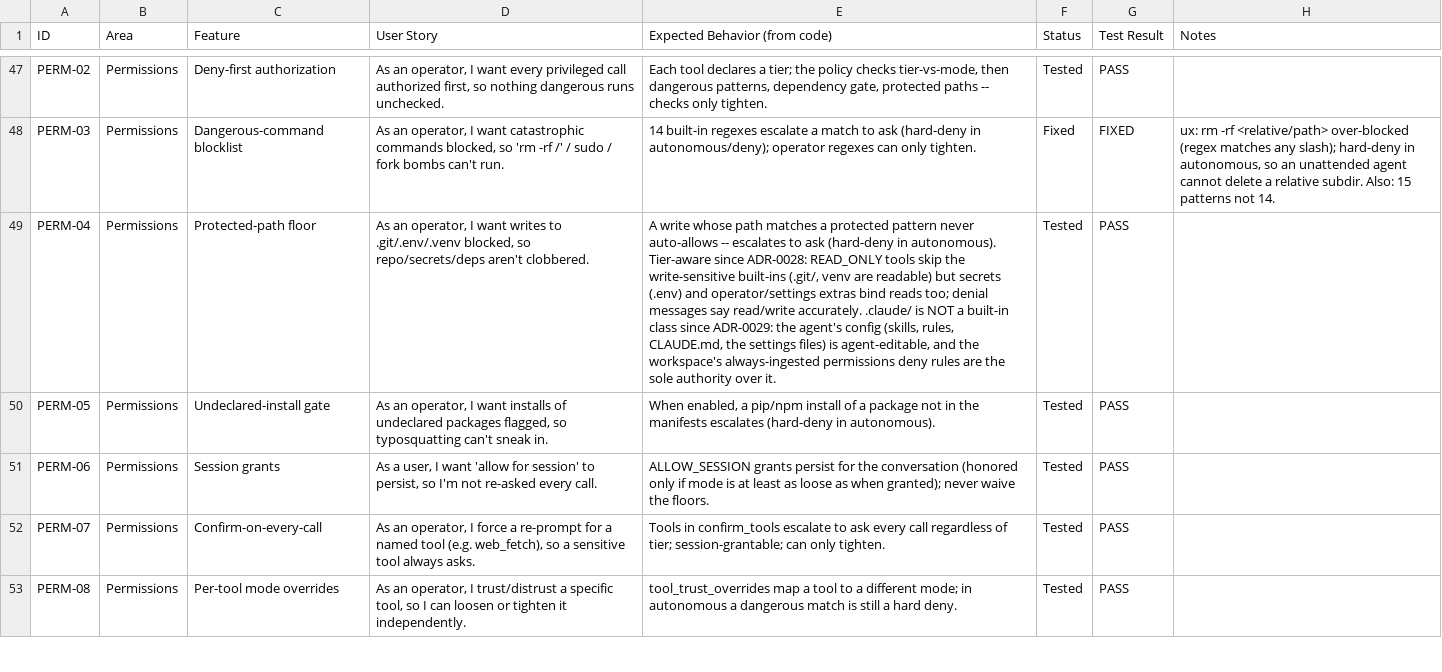
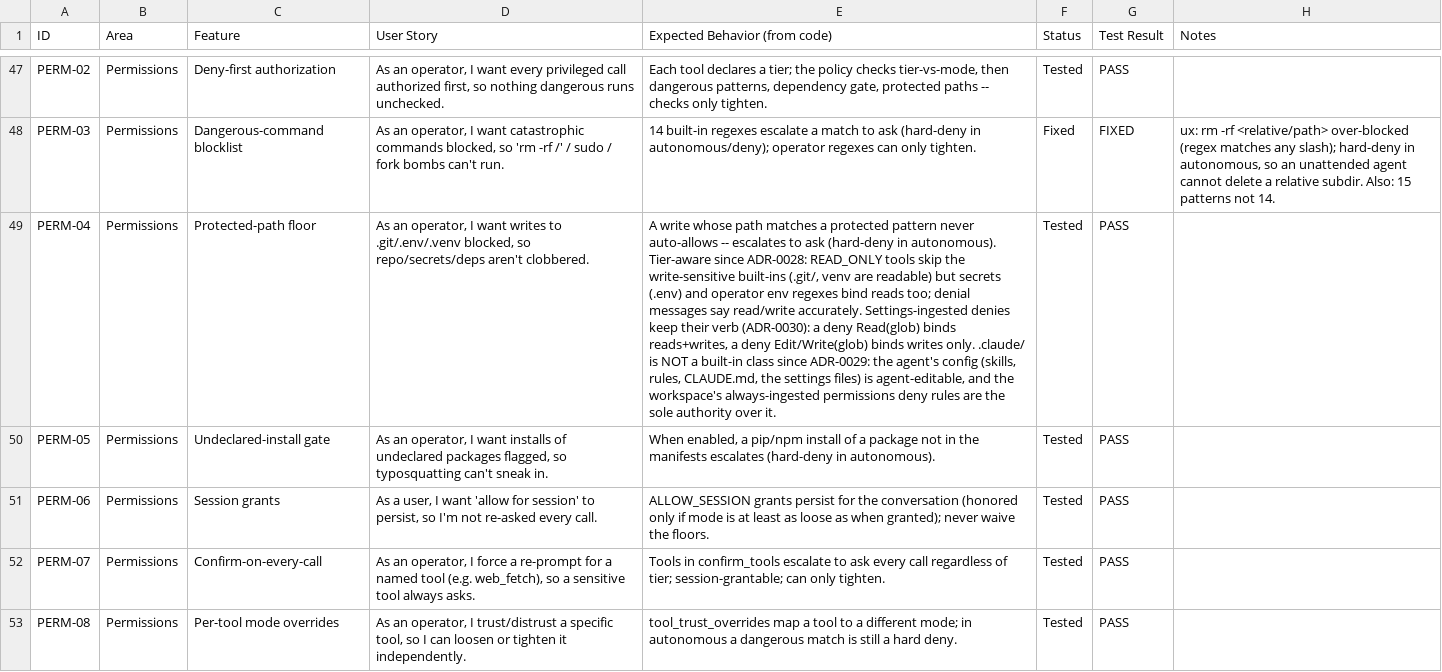
Before and after one commit to zkysar1/Zak-Code, a CSV file: docs/FEATURE_AUDIT.csv, drawn as a sheet; only a part is shown, gaps mark what is left out; the diff names each change by its address in the sheet, - before the commit and + after, or states it on an @@ line.

```diff
--- a/docs/FEATURE_AUDIT.csv
+++ b/docs/FEATURE_AUDIT.csv
-E49 (Expected Behavior (from code)): …(.env) and operator/settings extras bind reads too; denial messages say read/write accurately. .claude/ is…
+E49 (Expected Behavior (from code)): …(.env) and operator env regexes bind reads too; denial messages say read/write accurately. Settings-ingested denies keep their verb (ADR-0030): a deny Read(glob) binds reads+writes, a deny Edit/Write(glob) binds writes only. .claude/ is…
```
Also changed, not shown: 9 other files.
